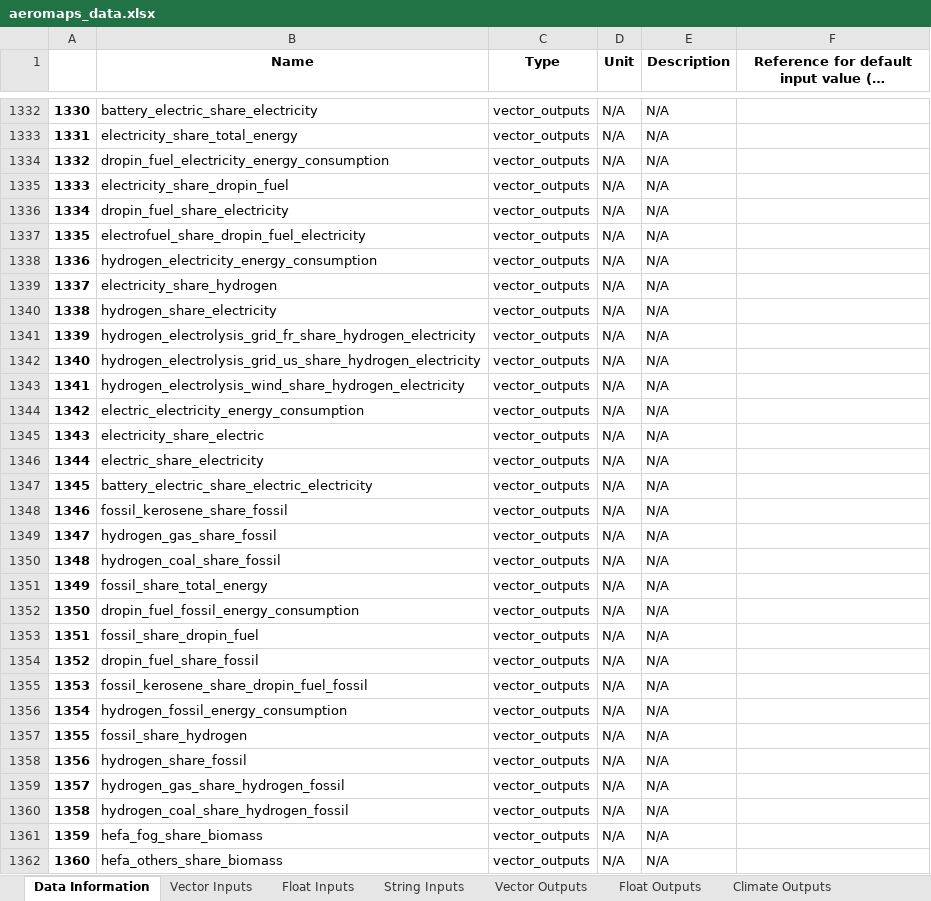
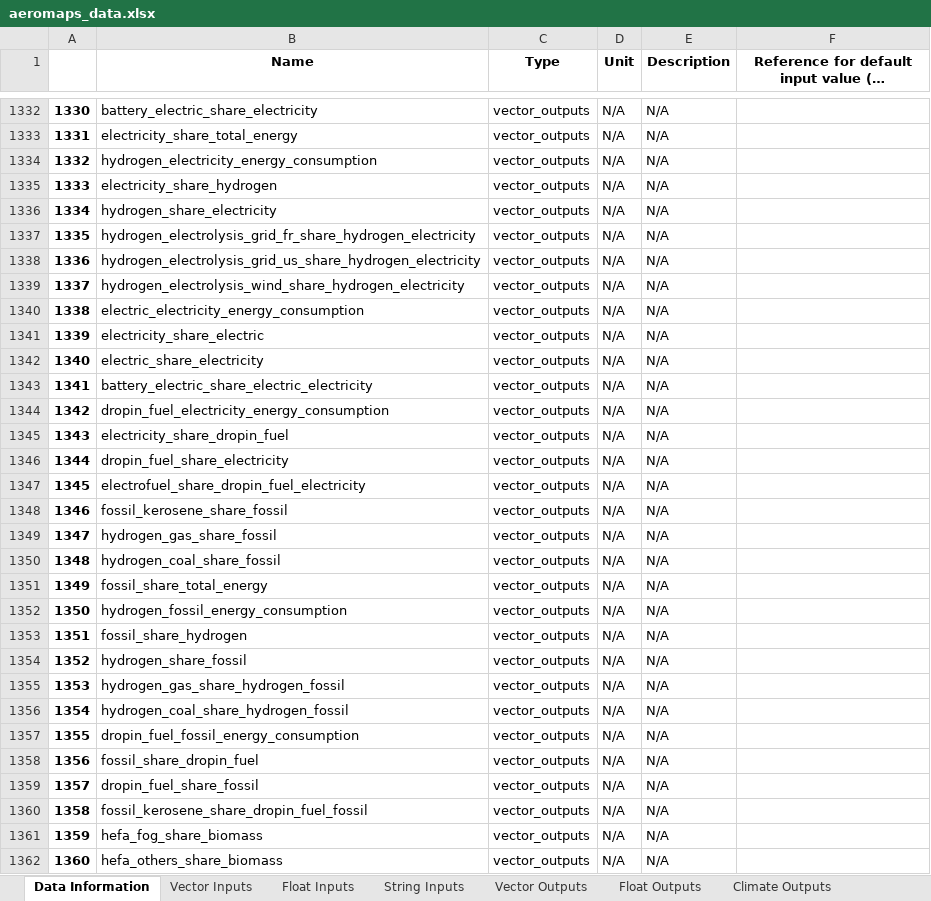
Before and after one commit to AeroMAPS/AeroMAPS, an Excel workbook: aeromaps/notebooks/tutorials/run_a_basic_calculation/aeromaps_data.xlsx, sheet Data Information, drawn as a sheet; only a part is shown, gaps mark what is left out; long unchanged cells end in …; values as stored, in another font and other column widths than the file's, no borders; the diff covers the shown part only; the diff names each change by its address in the sheet, - before the commit and + after, or states it on an @@ line.

```diff
--- a/aeromaps/notebooks/tutorials/run_a_basic_calculation/aeromaps_data.xlsx (sheet Data Information)
+++ b/aeromaps/notebooks/tutorials/run_a_basic_calculation/aeromaps_data.xlsx (sheet Data Information)
-B1334 (Name): dropin_fuel_electricity_energy_consumption
+B1334 (Name): hydrogen_electricity_energy_consumption
-B1335 (Name): electricity_share_dropin_fuel
+B1335 (Name): electricity_share_hydrogen
-B1336 (Name): dropin_fuel_share_electricity
+B1336 (Name): hydrogen_share_electricity
-B1337 (Name): electrofuel_share_dropin_fuel_electricity
+B1337 (Name): hydrogen_electrolysis_grid_fr_share_hydrogen_electricity
-B1338 (Name): hydrogen_electricity_energy_consumption
+B1338 (Name): hydrogen_electrolysis_grid_us_share_hydrogen_electricity
-B1339 (Name): electricity_share_hydrogen
+B1339 (Name): hydrogen_electrolysis_wind_share_hydrogen_electricity
-B1340 (Name): hydrogen_share_electricity
+B1340 (Name): electric_electricity_energy_consumption
-B1341 (Name): hydrogen_electrolysis_grid_fr_share_hydrogen_electricity
+B1341 (Name): electricity_share_electric
-B1342 (Name): hydrogen_electrolysis_grid_us_share_hydrogen_electricity
+B1342 (Name): electric_share_electricity
-B1343 (Name): hydrogen_electrolysis_wind_share_hydrogen_electricity
+B1343 (Name): battery_electric_share_electric_electricity
-B1344 (Name): electric_electricity_energy_consumption
+B1344 (Name): dropin_fuel_electricity_energy_consumption
-B1345 (Name): electricity_share_electric
+B1345 (Name): electricity_share_dropin_fuel
-B1346 (Name): electric_share_electricity
+B1346 (Name): dropin_fuel_share_electricity
-B1347 (Name): battery_electric_share_electric_electricity
+B1347 (Name): electrofuel_share_dropin_fuel_electricity
-B1352 (Name): dropin_fuel_fossil_energy_consumption
+B1352 (Name): hydrogen_fossil_energy_consumption
-B1353 (Name): fossil_share_dropin_fuel
+B1353 (Name): fossil_share_hydrogen
-B1354 (Name): dropin_fuel_share_fossil
+B1354 (Name): hydrogen_share_fossil
-B1355 (Name): fossil_kerosene_share_dropin_fuel_fossil
+B1355 (Name): hydrogen_gas_share_hydrogen_fossil
-B1356 (Name): hydrogen_fossil_energy_consumption
+B1356 (Name): hydrogen_coal_share_hydrogen_fossil
-B1357 (Name): fossil_share_hydrogen
+B1357 (Name): dropin_fuel_fossil_energy_consumption
-B1358 (Name): hydrogen_share_fossil
+B1358 (Name): fossil_share_dropin_fuel
-B1359 (Name): hydrogen_gas_share_hydrogen_fossil
+B1359 (Name): dropin_fuel_share_fossil
-B1360 (Name): hydrogen_coal_share_hydrogen_fossil
+B1360 (Name): fossil_kerosene_share_dropin_fuel_fossil
```
Also changed, not shown: 98 edited cells elsewhere in this sheet, 4 other files.
